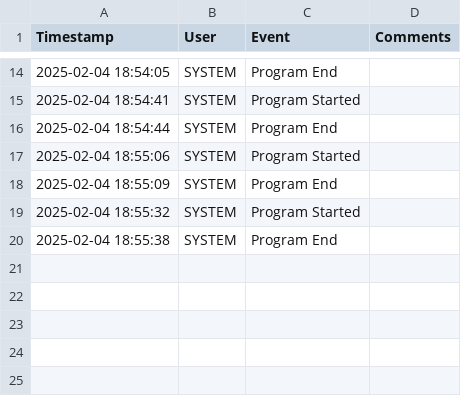
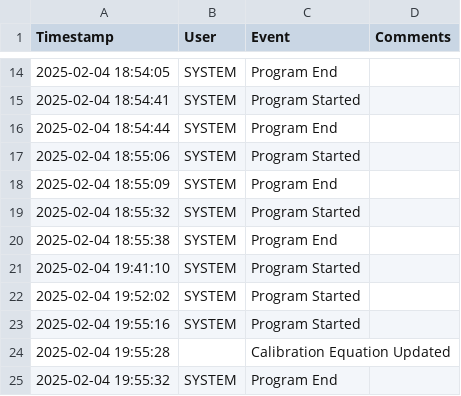
Before and after one commit to emcoffin1/Rocket-Stand, a CSV file: Loggers/event_log_2025-02-04.csv, drawn as a sheet; only a part is shown, gaps mark what is left out.

```diff
--- a/Loggers/event_log_2025-02-04.csv
+++ b/Loggers/event_log_2025-02-04.csv
@@ -20 +20,6 @@ Timestamp,User,Event,Comments
 2025-02-04 18:55:38,    SYSTEM    ,    Program End,
+2025-02-04 19:41:10,    SYSTEM    ,    Program Started,
+2025-02-04 19:52:02,    SYSTEM    ,    Program Started,
+2025-02-04 19:55:16,    SYSTEM    ,    Program Started,
+2025-02-04 19:55:28,              ,    Calibration Equation Updated,
+2025-02-04 19:55:32,    SYSTEM    ,    Program End,
```
Also changed, not shown: 4 other files.
